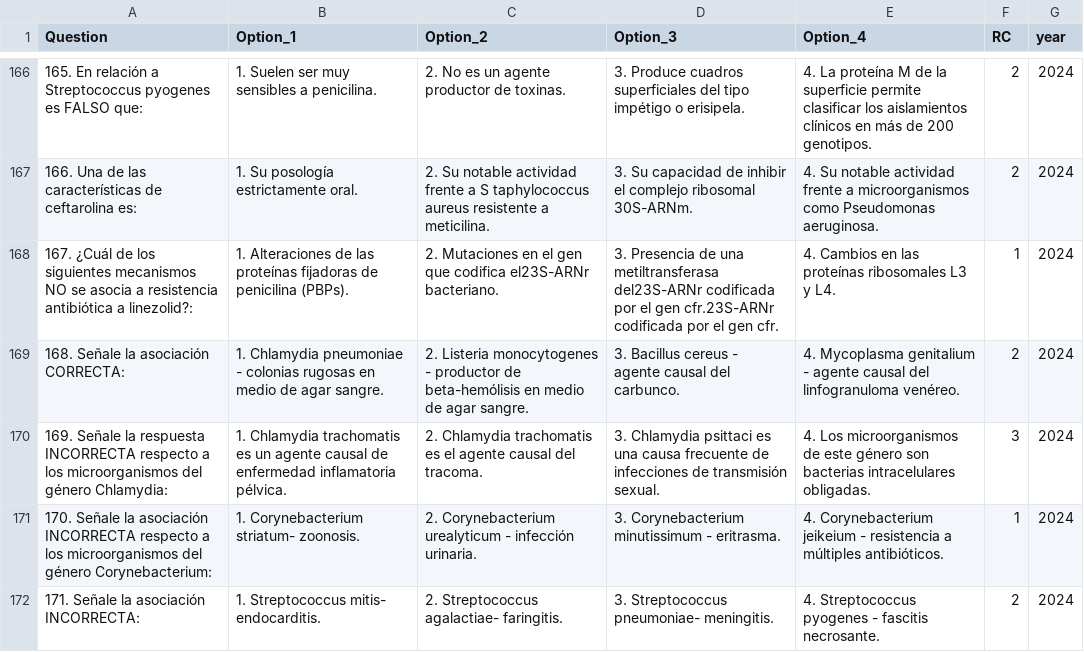
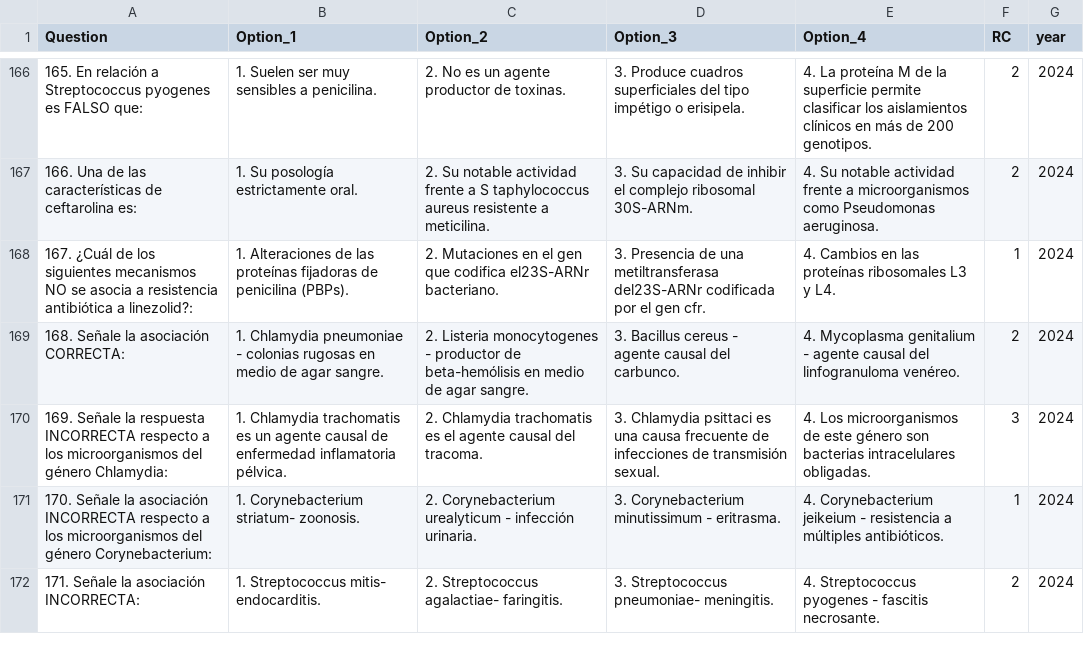
Before and after one commit to Oddman43/ETL_BIR_Exams, a CSV file: data/clean/clean_bir_2024.csv, drawn as a sheet; only a part is shown, gaps mark what is left out.

```diff
--- a/data/clean/clean_bir_2024.csv
+++ b/data/clean/clean_bir_2024.csv
@@ -167,3 +167,3 @@ Question,Option_1,Option_2,Option_3,Option_4,RC,year
 166. Una de las características de ceftarolina es:,1. Su posología estrictamente oral.,2. Su notable actividad frente a S taphylococcus aureus resistente a meticilina.,3. Su capacidad de inhibir el complejo ribosomal 30S-ARNm.,4. Su notable actividad frente a microorganismos como Pseudomonas aeruginosa.,2,2024
-167. ¿Cuál de los siguientes mecanismos NO se asocia a resistencia antibiótica a linezolid?:,1. Alteraciones de las proteínas fijadoras de penicilina (PBPs).,2. Mutaciones en el gen que codifica el23S-ARNr bacteriano.,3. Presencia de una metiltransferasa del23S-ARNr codificada por el gen cfr.23S-ARNr codificada por el gen cfr.,4. Cambios en las proteínas ribosomales L3 y L4.,1,2024
+167. ¿Cuál de los siguientes mecanismos NO se asocia a resistencia antibiótica a linezolid?:,1. Alteraciones de las proteínas fijadoras de penicilina (PBPs).,2. Mutaciones en el gen que codifica el23S-ARNr bacteriano.,3. Presencia de una metiltransferasa del23S-ARNr codificada por el gen cfr.,4. Cambios en las proteínas ribosomales L3 y L4.,1,2024
 168. Señale la asociación CORRECTA:,1. Chlamydia pneumoniae - colonias rugosas en medio de agar sangre.,2. Listeria monocytogenes - productor de beta-hemólisis en medio de agar sangre.,3. Bacillus cereus - agente causal del carbunco.,4. Mycoplasma genitalium - agente causal del linfogranuloma venéreo.,2,2024
```
Also changed, not shown: 1 other file.
